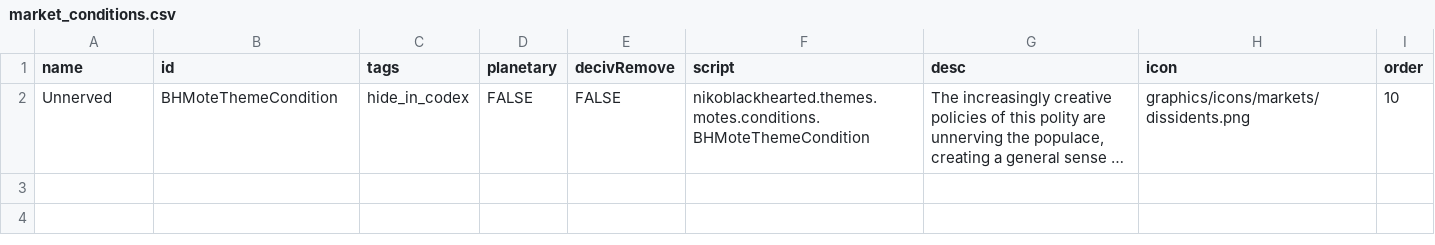
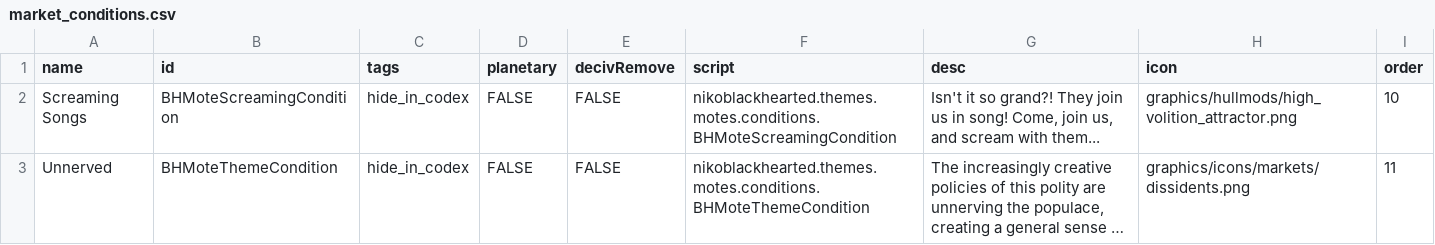
Before and after one commit to nikothedude/Blackhearted, a CSV file: data/campaign/market_conditions.csv, drawn as a sheet; long unchanged cells end in …; addresses are those after the commit; the diff names each change by its address in the sheet, - before the commit and + after, or states it on an @@ line.

```diff
--- a/data/campaign/market_conditions.csv
+++ b/data/campaign/market_conditions.csv
+row 2: Screaming Songs | BHMoteScreamingCondition | hide_in_codex | FALSE | FALSE | nikoblackhearted.themes.motes.conditions.BHMoteScreamingCondition | Isn't it so grand?! They join us in song! Come, join us, and scream with them... | graphics/hullmods/high_volition_attractor.png | 10
-I3 (order): 10
+I3 (order): 11
```
Also changed, not shown: data/console/commands.csv, 39 other files.
